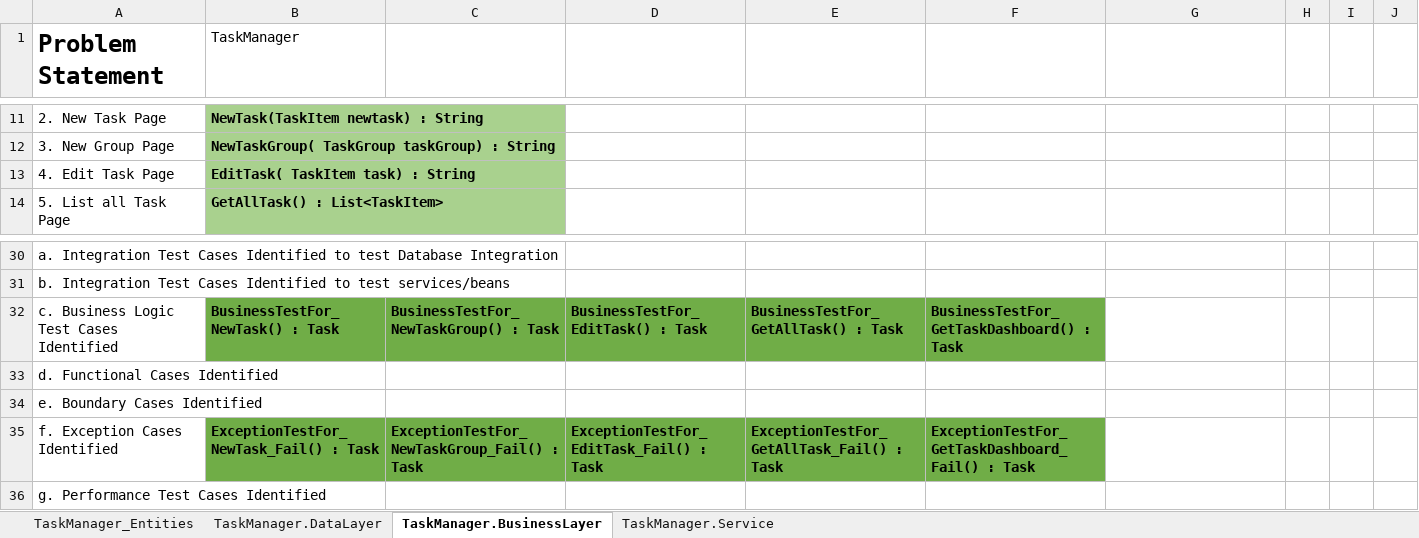
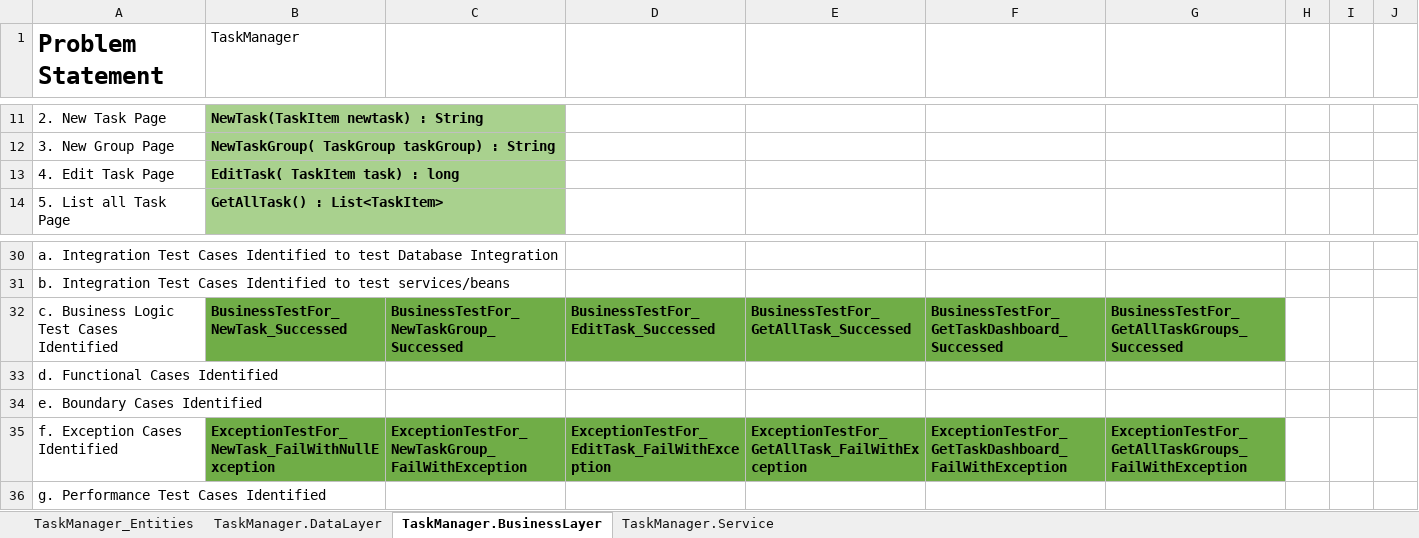
Before and after one commit to varshakone/DotNet_FSEPA_TaskManager_CodeSolutionRepository, an Excel workbook: TaskManager_Technical_Analysis_Report.xlsx, sheet TaskManager.BusinessLayer, drawn as a sheet; only a part is shown, gaps mark what is left out; values as stored, in another font and other column widths than the file's, no borders; the diff names each change by its address in the sheet, - before the commit and + after, or states it on an @@ line.

Commit message:
Task Manager project with all test cases and xml file

```diff
--- a/TaskManager_Technical_Analysis_Report.xlsx (sheet TaskManager.BusinessLayer)
+++ b/TaskManager_Technical_Analysis_Report.xlsx (sheet TaskManager.BusinessLayer)
-B13 (TaskManager): EditTask( TaskItem task) : String
+B13 (TaskManager): EditTask( TaskItem task) : long
-B32 (TaskManager): BusinessTestFor_NewTask() : Task
+B32 (TaskManager): BusinessTestFor_NewTask_Successed
-C32: BusinessTestFor_NewTaskGroup() : Task
+C32: BusinessTestFor_NewTaskGroup_Successed
-D32: BusinessTestFor_EditTask() : Task
+D32: BusinessTestFor_EditTask_Successed
-E32: BusinessTestFor_GetAllTask() : Task
+E32: BusinessTestFor_GetAllTask_Successed
-F32: BusinessTestFor_GetTaskDashboard() : Task
+F32: BusinessTestFor_GetTaskDashboard_Successed
-G32: (empty)
+G32: BusinessTestFor_GetAllTaskGroups_Successed
-G32 fill: none
+G32 fill: #70AD47
-B35 (TaskManager): ExceptionTestFor_NewTask_Fail() : Task
+B35 (TaskManager): ExceptionTestFor_NewTask_FailWithNullException
-C35: ExceptionTestFor_NewTaskGroup_Fail() : Task
+C35: ExceptionTestFor_NewTaskGroup_FailWithException
-D35: ExceptionTestFor_EditTask_Fail() : Task
+D35: ExceptionTestFor_EditTask_FailWithException
-E35: ExceptionTestFor_GetAllTask_Fail() : Task
+E35: ExceptionTestFor_GetAllTask_FailWithException
-F35: ExceptionTestFor_GetTaskDashboard_Fail() : Task
+F35: ExceptionTestFor_GetTaskDashboard_FailWithException
-G35: (empty)
+G35: ExceptionTestFor_GetAllTaskGroups_FailWithException
-G35 fill: none
+G35 fill: #70AD47
```
Also changed, not shown: sheet TaskManager_Entities, sheet TaskManager.Service, 2 other files.
